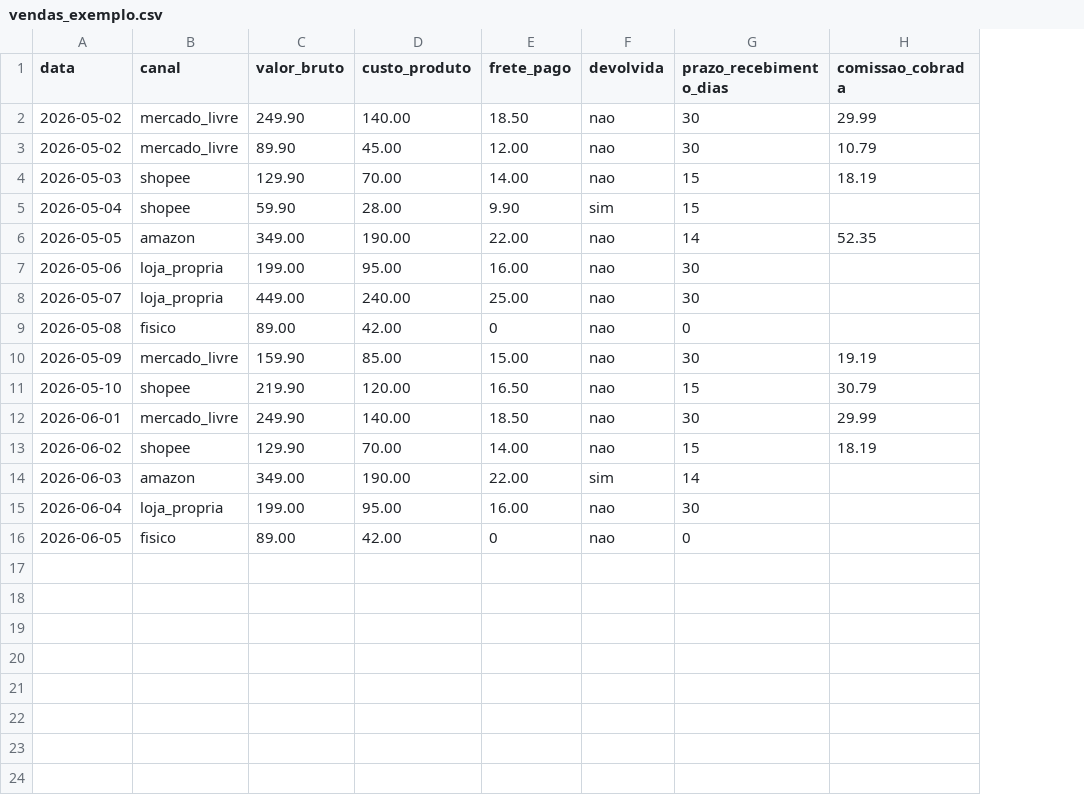
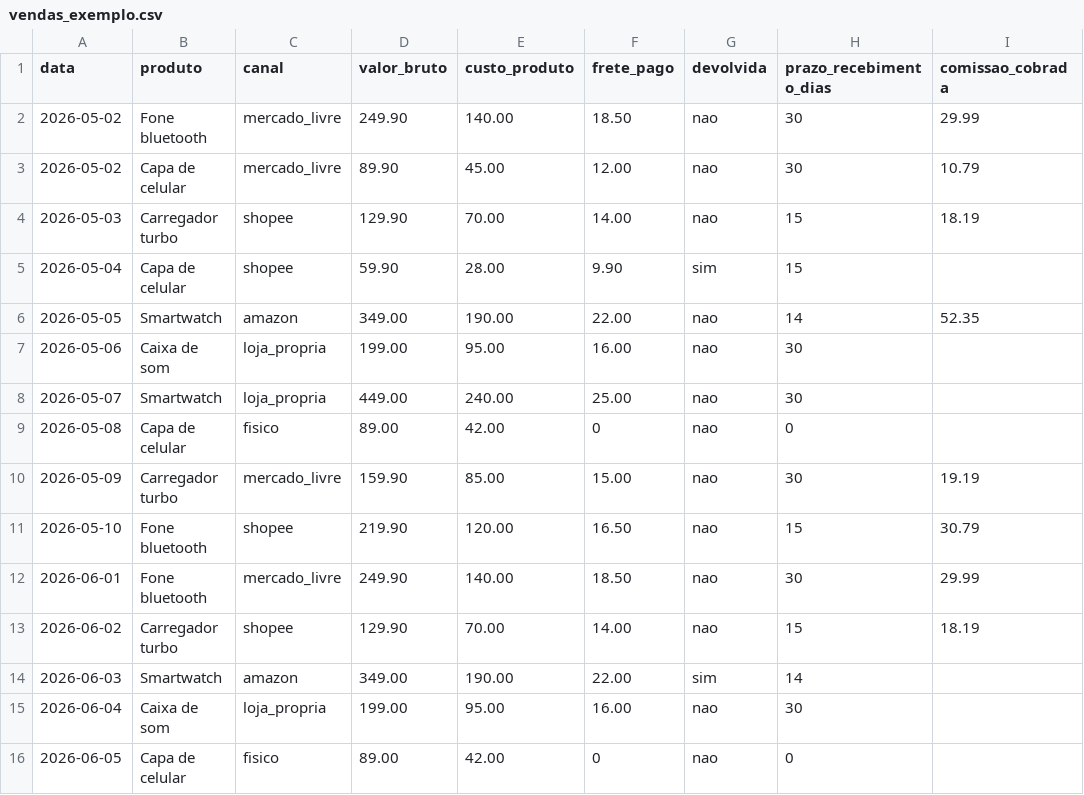
Before and after one commit to robertochiocca/carchuna, a CSV file: examples/vendas_exemplo.csv, drawn as a sheet; the diff names each change by its address in the sheet, - before the commit and + after, or states it on an @@ line.

Commit message:
Reforma o dashboard para o lojista: Resumo, produtos, histórico e linguagem simples
Sete abas pensadas para quem nunca viu planilha de margem: Resumo abre
com 'você faturou / sobrou de verdade / para onde foi o dinheiro' e as
três ações mais valiosas do momento; Vendas e Produtos ganha campeões e
vilões de margem por produto (novo campo opcional 'produto' na
transação, agregado pelo motor testado — nos dados de exemplo os nomes
derivam da faixa de preço sem alterar nenhum número do demo); Histórico
mostra a evolução mês a mês com a comparação do último mês contra o
anterior em uma frase ('sua margem caiu X p.p.; o que mais pesou foi a
comissão') e download em CSV. Barra lateral vira três passos numerados
com explicação de cada termo (RBT12, anexo, maquininha) em tooltips;
rótulos trocam jargão por linguagem de lojista nas duas línguas. Modelo
de planilha e tutorial atualizados com a coluna produto.

```diff
--- a/examples/vendas_exemplo.csv
+++ b/examples/vendas_exemplo.csv
+column B (produto), rows 2-16: Fone bluetooth | Capa de celular | Carregador turbo | Capa de celular | Smartwatch | Caixa de som | Smartwatch | Capa de celular | Carregador turbo | Fone bluetooth | Fone bluetooth | Carregador turbo | Smartwatch | Caixa de som | Capa de celular
```
Also changed, not shown: 7 other files.
